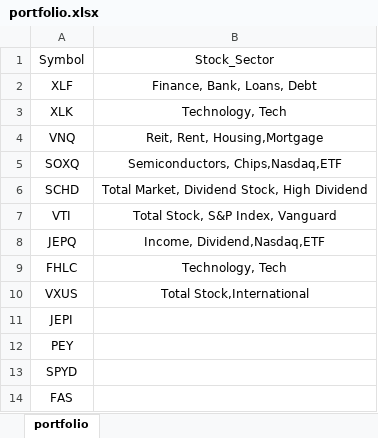
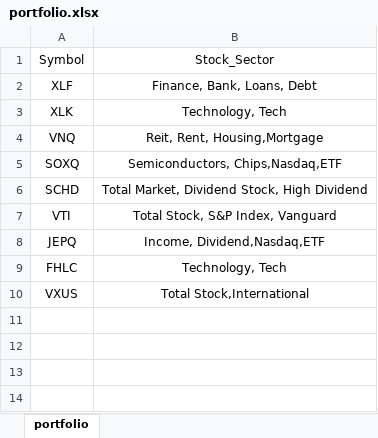
Before and after one commit to mkhv12/stk_advisor, an Excel workbook: portfolio.xlsx, sheet portfolio, drawn as a sheet; values as stored, in another font and other column widths than the file's, no borders; the diff names each change by its address in the sheet, - before the commit and + after, or states it on an @@ line.

```diff
--- a/portfolio.xlsx (sheet portfolio)
+++ b/portfolio.xlsx (sheet portfolio)
-row 11: JEPI
-row 12: PEY
-row 13: SPYD
-row 14: FAS
```
Also changed, not shown: 2 other files.
